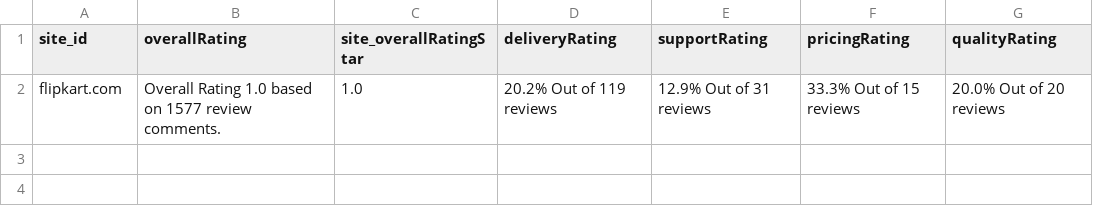
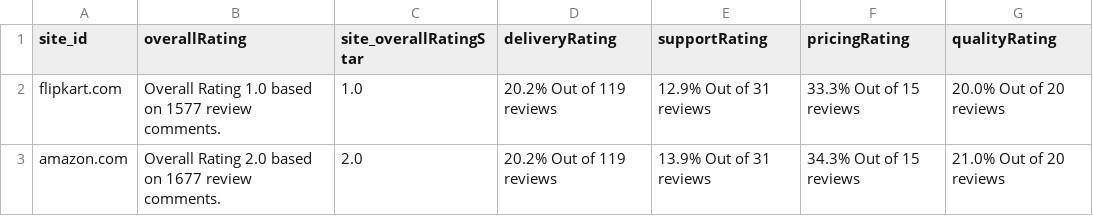
Before and after one commit to sriharimetikala/bits-project, a CSV file: final_df.csv, drawn as a sheet.

Commit message:
Add files via upload

```diff
--- a/final_df.csv
+++ b/final_df.csv
@@ -2 +2,2 @@ site_id,overallRating,site_overallRatingStar,deliveryRating,supportRating,pricin
 flipkart.com,Overall Rating 1.0 based on 1577 review comments.,1.0,20.2% Out of 119 reviews,12.9% Out of 31 reviews,33.3% Out of 15 reviews,20.0% Out of 20 reviews
+amazon.com,Overall Rating 2.0 based on 1677 review comments.,2.0,20.2% Out of 119 reviews,13.9% Out of 31 reviews,34.3% Out of 15 reviews,21.0% Out of 20 reviews
```
